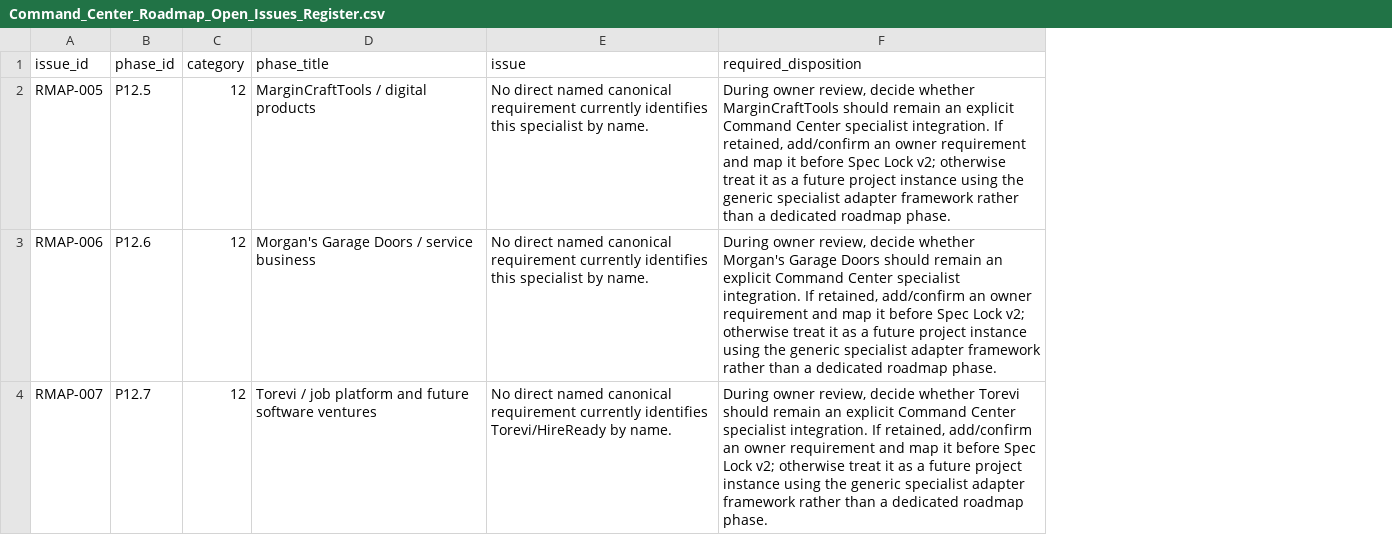
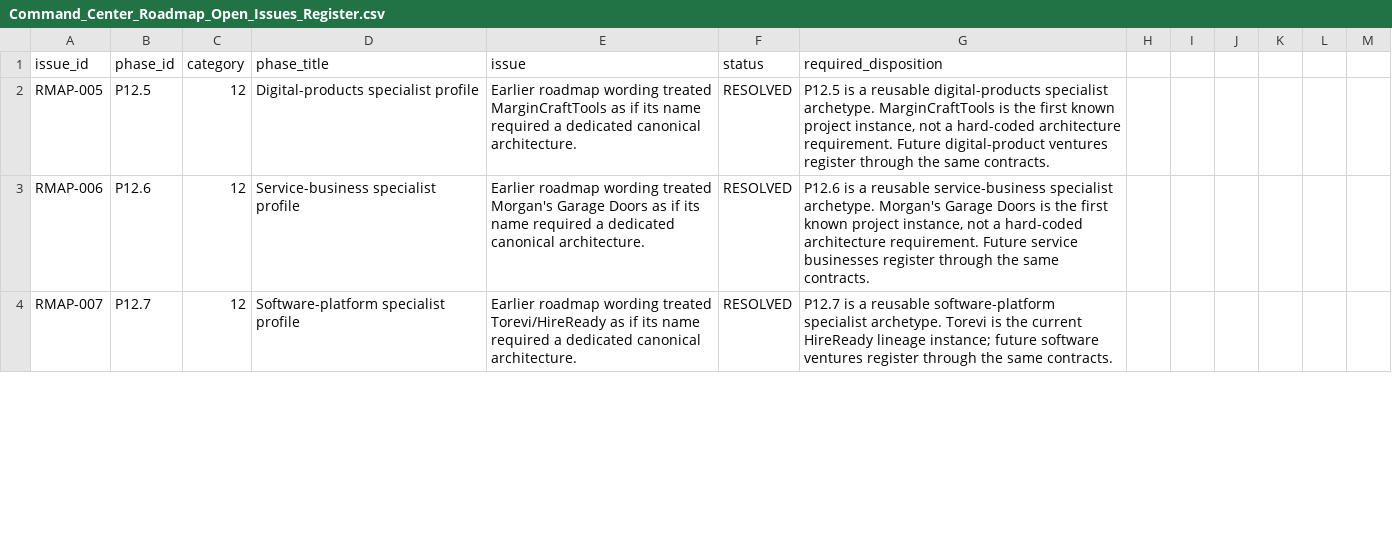
Before and after one commit to jamesmorgan1234/James-morgan-project-command-center, a CSV file: roadmap/master-build-plan-owner-review/Command_Center_Roadmap_Open_Issues_Register.csv, drawn as a sheet; only a part is shown; addresses are those after the commit; the diff covers the shown part only; the diff names each change by its address in the sheet, - before the commit and + after, or states it on an @@ line.

Commit message:
Resolve specialist archetype and clean-room roadmap issues

```diff
--- a/roadmap/master-build-plan-owner-review/Command_Center_Roadmap_Open_Issues_Register.csv
+++ b/roadmap/master-build-plan-owner-review/Command_Center_Roadmap_Open_Issues_Register.csv
+column F (status), rows 2-4: all RESOLVED
+column H, empty
+column I, empty
+column J, empty
+column K, empty
+column L, empty
+column M, empty
-D2 (phase_title): MarginCraftTools / digital products
+D2 (phase_title): Digital-products specialist profile
-E2 (issue): No direct named canonical requirement currently identifies this specialist by name.
+E2 (issue): Earlier roadmap wording treated MarginCraftTools as if its name required a dedicated canonical architecture.
-G2 (required_disposition): During owner review, decide whether MarginCraftTools should remain an explicit Command Center specialist integration. If retained, add/confirm an owner requirement and map it before Spec Lock v2; otherwise treat it as a future project instance using the generic specialist adapter framework rather than a dedicated roadmap phase.
+G2 (required_disposition): P12.5 is a reusable digital-products specialist archetype. MarginCraftTools is the first known project instance, not a hard-coded architecture requirement. Future digital-product ventures register through the same contracts.
-D3 (phase_title): Morgan's Garage Doors / service business
+D3 (phase_title): Service-business specialist profile
-E3 (issue): No direct named canonical requirement currently identifies this specialist by name.
+E3 (issue): Earlier roadmap wording treated Morgan's Garage Doors as if its name required a dedicated canonical architecture.
-G3 (required_disposition): During owner review, decide whether Morgan's Garage Doors should remain an explicit Command Center specialist integration. If retained, add/confirm an owner requirement and map it before Spec Lock v2; otherwise treat it as a future project instance using the generic specialist adapter framework rather than a dedicated roadmap phase.
+G3 (required_disposition): P12.6 is a reusable service-business specialist archetype. Morgan's Garage Doors is the first known project instance, not a hard-coded architecture requirement. Future service businesses register through the same contracts.
-D4 (phase_title): Torevi / job platform and future software ventures
+D4 (phase_title): Software-platform specialist profile
-E4 (issue): No direct named canonical requirement currently identifies Torevi/HireReady by name.
+E4 (issue): Earlier roadmap wording treated Torevi/HireReady as if its name required a dedicated canonical architecture.
-G4 (required_disposition): During owner review, decide whether Torevi should remain an explicit Command Center specialist integration. If retained, add/confirm an owner requirement and map it before Spec Lock v2; otherwise treat it as a future project instance using the generic specialist adapter framework rather than a dedicated roadmap phase.
+G4 (required_disposition): P12.7 is a reusable software-platform specialist archetype. Torevi is the current HireReady lineage instance; future software ventures register through the same contracts.
```
Also changed, not shown: 2 added rows and 3 edited cells elsewhere in this file.
